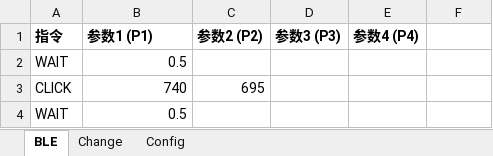
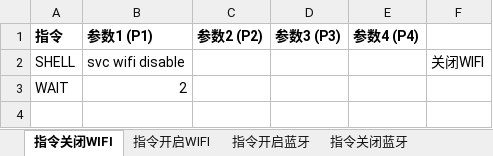
Before and after one commit to helloyppup/getbat, an Excel workbook: test plan.xlsx, sheet 指令关闭WIFI, drawn as a sheet; values as stored, in another font and other column widths than the file's, no borders; removed rows and columns are numbered as before the commit, all else as after; the diff names each change by its address in the sheet, - before the commit and + after, or states it on an @@ line.

```diff
--- a/test plan.xlsx (sheet 指令关闭WIFI)
+++ b/test plan.xlsx (sheet 指令关闭WIFI)
-sheet tab: BLE
+sheet tab: 指令关闭WIFI
+sheet tab: 指令开启WIFI
+sheet tab: 指令开启蓝牙
+sheet tab: 指令关闭蓝牙
-row 2: WAIT | 0.5
-row 3: CLICK | 740 | 695
+row 2: SHELL | svc wifi disable |  |  |  | 关闭WIFI
-B3 (参数1 (P1)): 0.5
+B3 (参数1 (P1)): 2
```
Also changed, not shown: sheet Config, sheet 反复设备控制, other sheet tabs, 2 other files.
